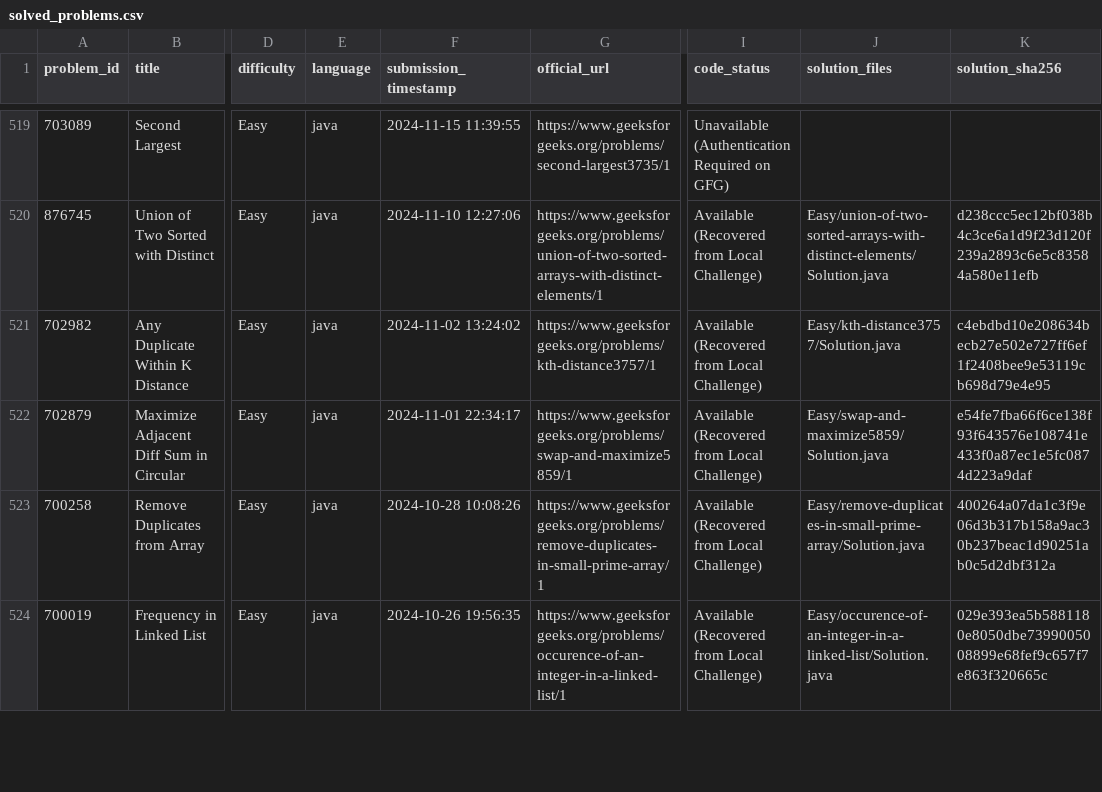
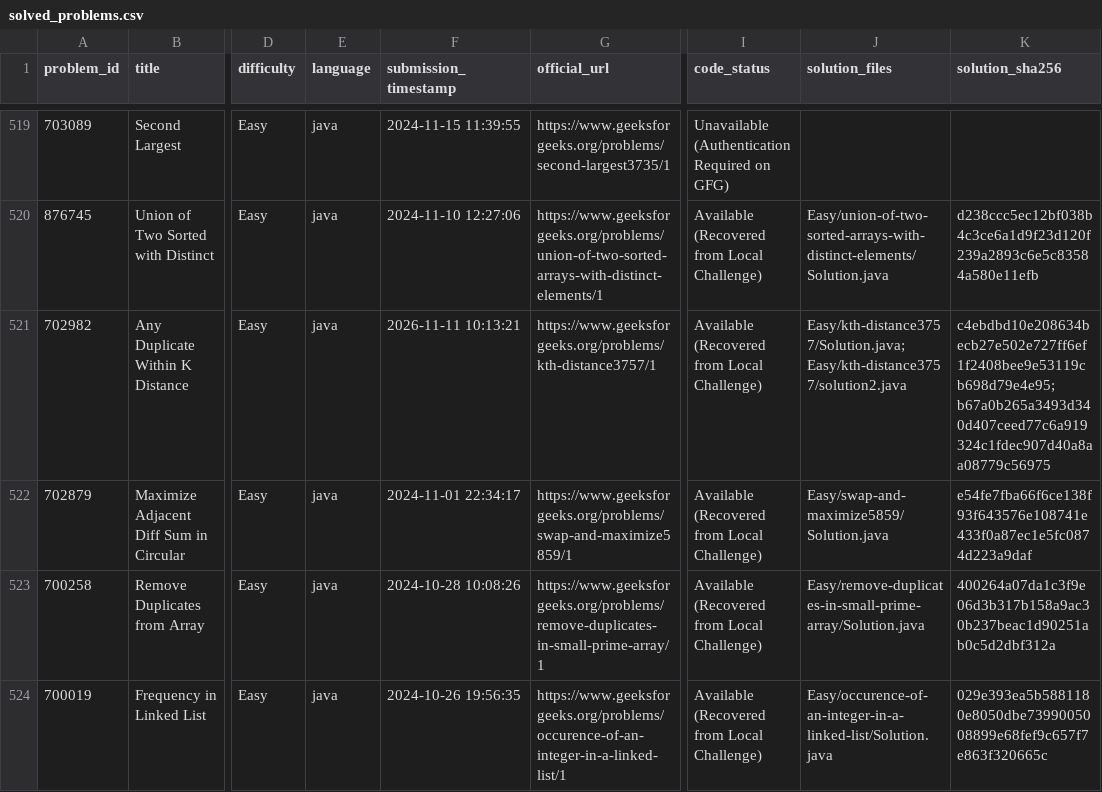
Before and after one commit to Yash08official/GFG-Historical-Solutions, a CSV file: metadata/solved_problems.csv, drawn as a sheet; only a part is shown, gaps mark what is left out; the diff names each change by its address in the sheet, - before the commit and + after, or states it on an @@ line.

```diff
--- a/metadata/solved_problems.csv
+++ b/metadata/solved_problems.csv
-F521 (submission_timestamp): 2024-11-02 13:24:02
+F521 (submission_timestamp): 2026-11-11 10:13:21
-J521 (solution_files): Easy/kth-distance3757/Solution.java
+J521 (solution_files): Easy/kth-distance3757/Solution.java; Easy/kth-distance3757/solution2.java
-K521 (solution_sha256): c4ebdbd10e208634becb27e502e727ff6ef1f2408bee9e53119cb698d79e4e95
+K521 (solution_sha256): c4ebdbd10e208634becb27e502e727ff6ef1f2408bee9e53119cb698d79e4e95; b67a0b265a3493d340d407ceed77c6a919324c1fdec907d40a8aa08779c56975
```
Also changed, not shown: metadata/solution_mapping.csv, 5 other files.
